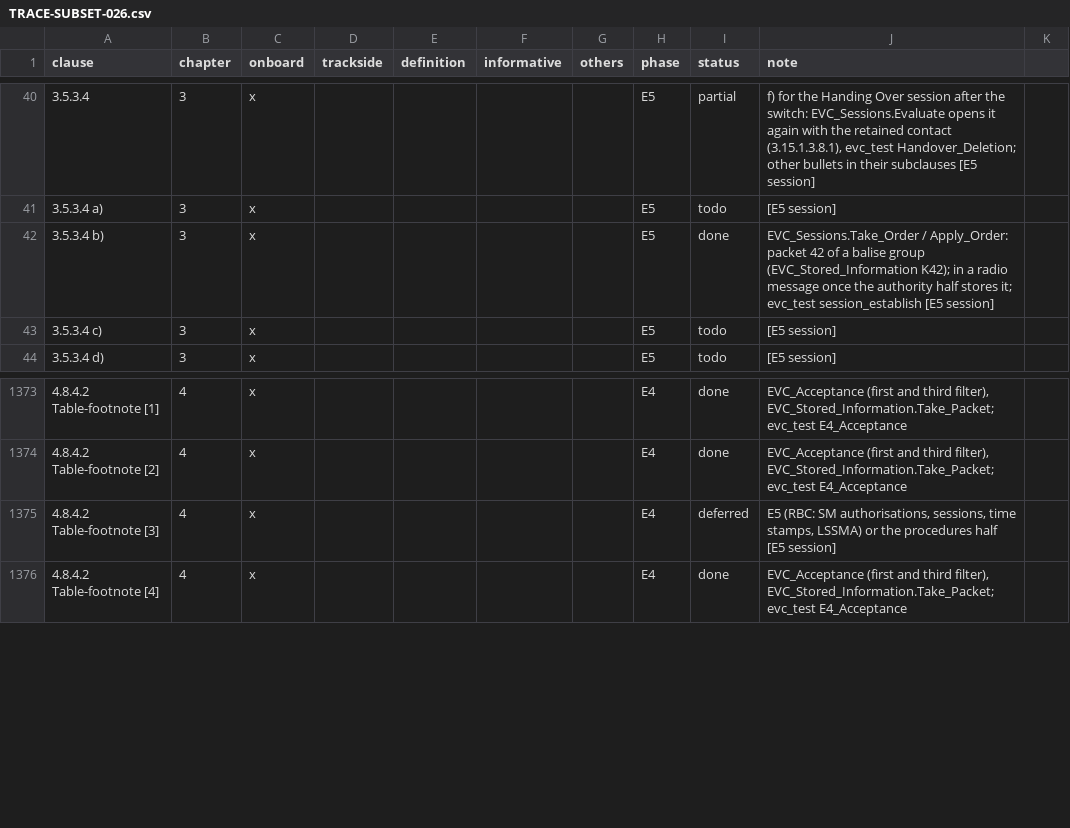
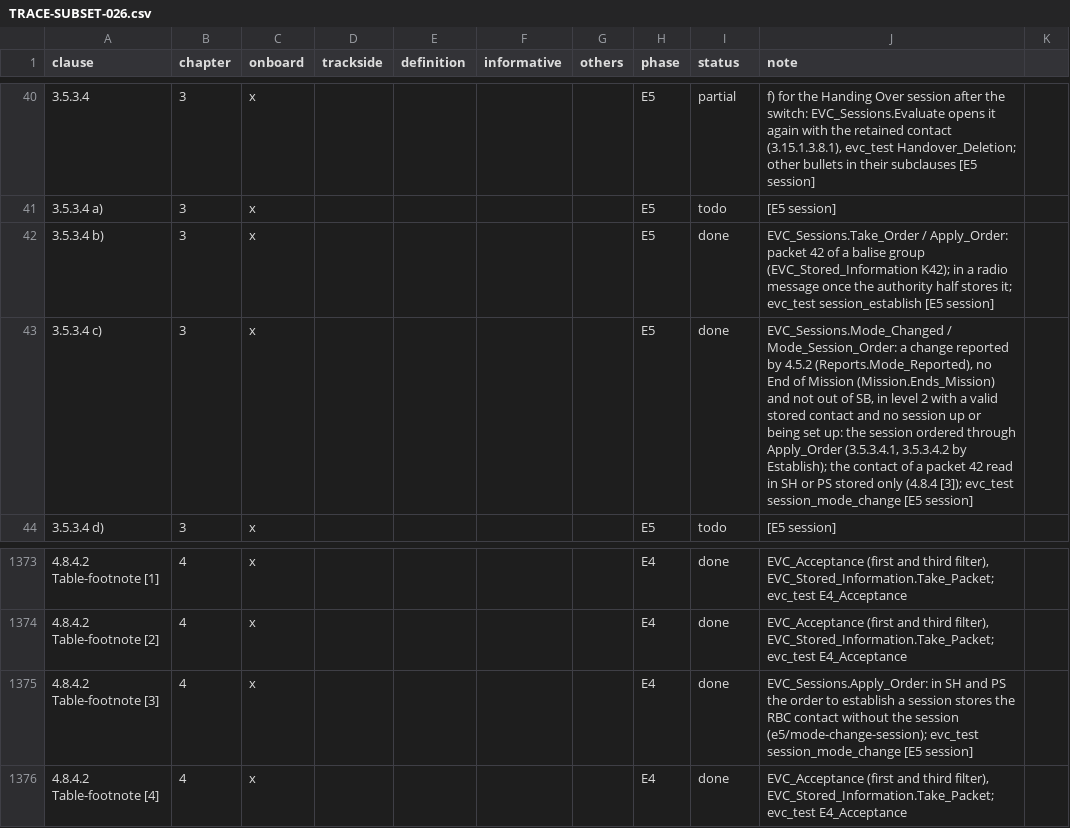
Before and after one commit to milanredele/etcs-dmi, a CSV file: doc/TRACE-SUBSET-026.csv, drawn as a sheet; only a part is shown, gaps mark what is left out; the diff names each change by its address in the sheet, - before the commit and + after, or states it on an @@ line.

```diff
--- a/doc/TRACE-SUBSET-026.csv
+++ b/doc/TRACE-SUBSET-026.csv
-I43 (status): todo
+I43 (status): done
-J43 (note): [E5 session]
+J43 (note): EVC_Sessions.Mode_Changed / Mode_Session_Order: a change reported by 4.5.2 (Reports.Mode_Reported), no End of Mission (Mission.Ends_Mission) and not out of SB, in level 2 with a valid stored contact and no session up or being set up: the session ordered through Apply_Order (3.5.3.4.1, 3.5.3.4.2 by Establish); the contact of a packet 42 read in SH or PS stored only (4.8.4 [3]); evc_test session_mode_change [E5 session]
-I1375 (status): deferred
+I1375 (status): done
-J1375 (note): E5 (RBC: SM authorisations, sessions, time stamps, LSSMA) or the procedures half [E5 session]
+J1375 (note): EVC_Sessions.Apply_Order: in SH and PS the order to establish a session stores the RBC contact without the session (e5/mode-change-session); evc_test session_mode_change [E5 session]
```
Also changed, not shown: 2 other files.
